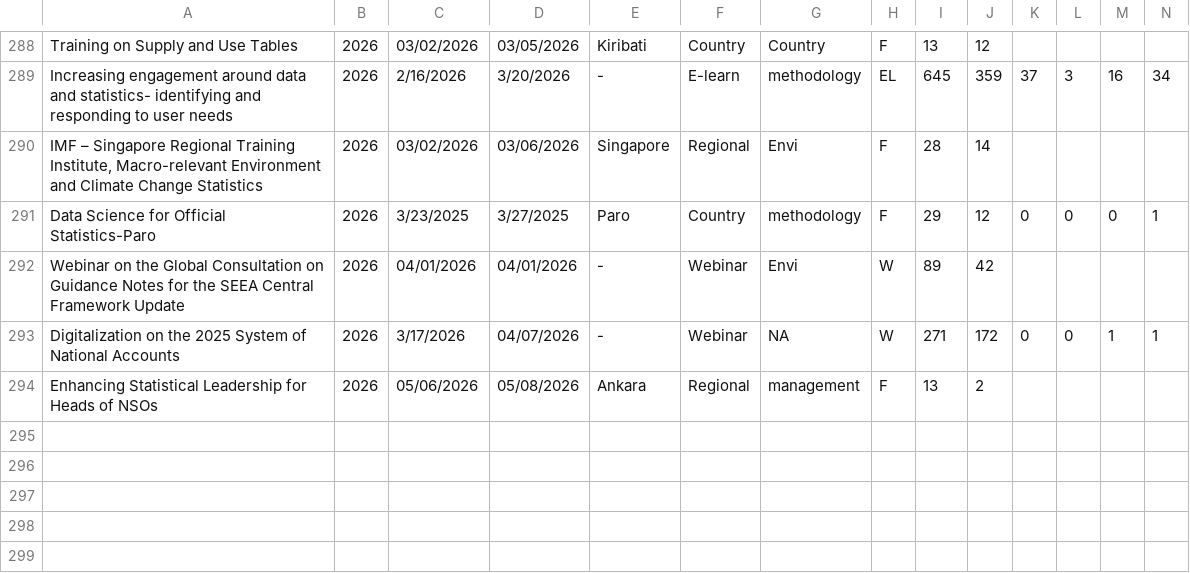
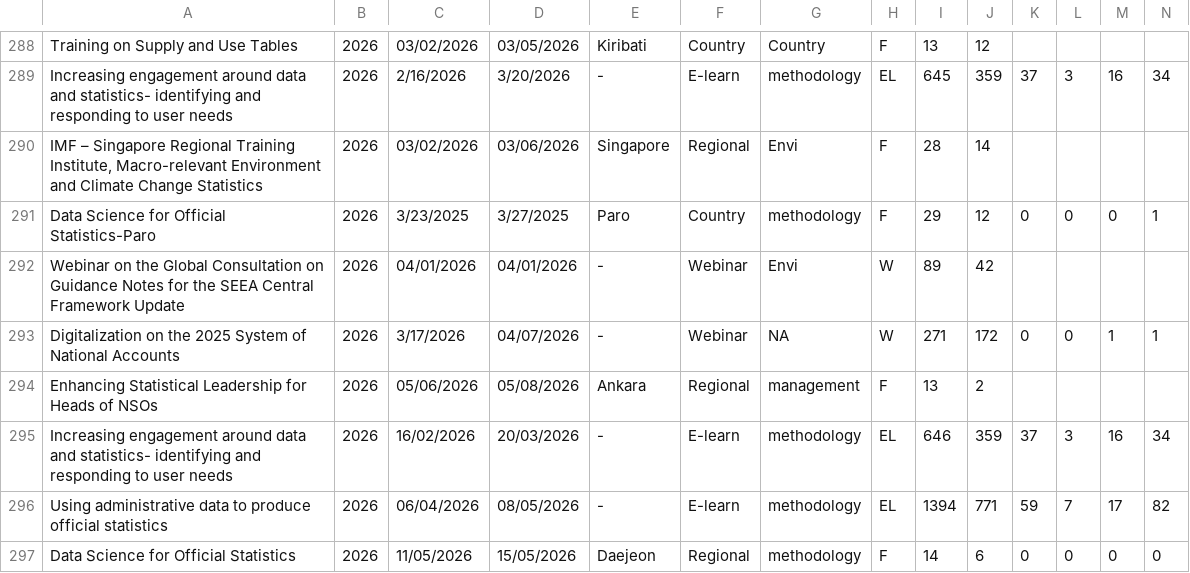
Before and after one commit to XtopheB/DataViz, a CSV file: Data/CourseList.csv, drawn as a sheet; only a part is shown, gaps mark what is left out; rows hold the shown columns only; the diff names each change by its address in the sheet, - before the commit and + after, or states it on an @@ line.

Commit message:
Include  MODS course, reruning...

```diff
--- a/Data/CourseList.csv
+++ b/Data/CourseList.csv
+row 295: Increasing engagement around data and statistics- identifying and responding to user needs | 2026 | 16/02/2026 | 20/03/2026 | - | E-learn | methodology | EL | 646 | 359 | 37 | 3 | 16 | 34
+row 296: Using administrative data to produce official statistics | 2026 | 06/04/2026 | 08/05/2026 | - | E-learn | methodology | EL | 1394 | 771 | 59 | 7 | 17 | 82
+row 297: Data Science for Official Statistics | 2026 | 11/05/2026 | 15/05/2026 | Daejeon | Regional | methodology | F | 14 | 6 | 0 | 0 | 0 | 0
```
Also changed, not shown: 13 other files.
